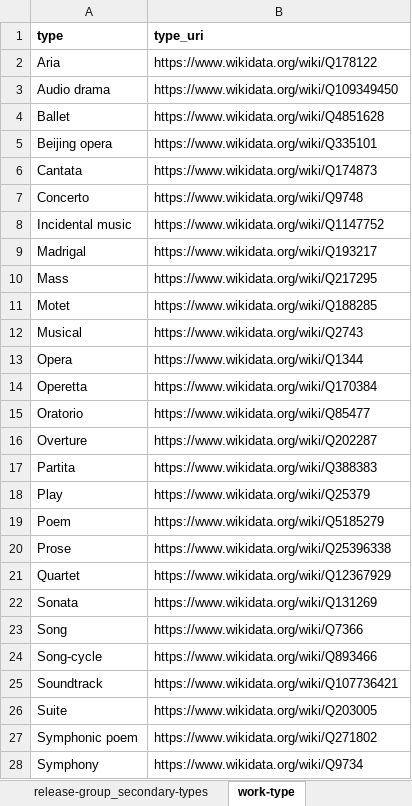
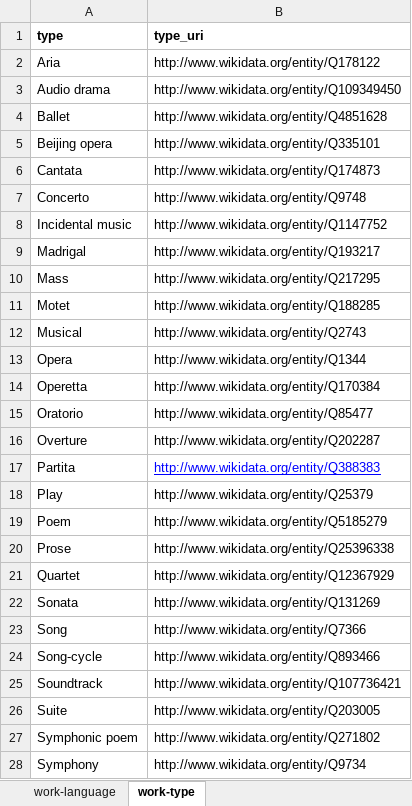
Before and after one commit to DDMAL/linkedmusic-datalake, an Excel workbook: ArchiveForReconciledEntries/MusicBrainz_archiveForManuallyReconciledEntries_updated.xlsx, sheet work-type, drawn as a sheet; only a part is shown; values as stored, in another font and other column widths than the file's, no borders; the diff covers the shown part only; the diff names each change by its address in the sheet, - before the commit and + after, or states it on an @@ line.

```diff
--- a/ArchiveForReconciledEntries/MusicBrainz_archiveForManuallyReconciledEntries_updated.xlsx (sheet work-type)
+++ b/ArchiveForReconciledEntries/MusicBrainz_archiveForManuallyReconciledEntries_updated.xlsx (sheet work-type)
+sheet tab: work-language
-B2 (type_uri): https://www.wikidata.org/wiki/Q178122
+B2 (type_uri): http://www.wikidata.org/entity/Q178122
-B3 (type_uri): https://www.wikidata.org/wiki/Q109349450
+B3 (type_uri): http://www.wikidata.org/entity/Q109349450
-B4 (type_uri): https://www.wikidata.org/wiki/Q4851628
+B4 (type_uri): http://www.wikidata.org/entity/Q4851628
-B5 (type_uri): https://www.wikidata.org/wiki/Q335101
+B5 (type_uri): http://www.wikidata.org/entity/Q335101
-B6 (type_uri): https://www.wikidata.org/wiki/Q174873
+B6 (type_uri): http://www.wikidata.org/entity/Q174873
-B7 (type_uri): https://www.wikidata.org/wiki/Q9748
+B7 (type_uri): http://www.wikidata.org/entity/Q9748
-B8 (type_uri): https://www.wikidata.org/wiki/Q1147752
+B8 (type_uri): http://www.wikidata.org/entity/Q1147752
-B9 (type_uri): https://www.wikidata.org/wiki/Q193217
+B9 (type_uri): http://www.wikidata.org/entity/Q193217
-B10 (type_uri): https://www.wikidata.org/wiki/Q217295
+B10 (type_uri): http://www.wikidata.org/entity/Q217295
-B11 (type_uri): https://www.wikidata.org/wiki/Q188285
+B11 (type_uri): http://www.wikidata.org/entity/Q188285
-B12 (type_uri): https://www.wikidata.org/wiki/Q2743
+B12 (type_uri): http://www.wikidata.org/entity/Q2743
-B13 (type_uri): https://www.wikidata.org/wiki/Q1344
+B13 (type_uri): http://www.wikidata.org/entity/Q1344
-B14 (type_uri): https://www.wikidata.org/wiki/Q170384
+B14 (type_uri): http://www.wikidata.org/entity/Q170384
-B15 (type_uri): https://www.wikidata.org/wiki/Q85477
+B15 (type_uri): http://www.wikidata.org/entity/Q85477
-B16 (type_uri): https://www.wikidata.org/wiki/Q202287
+B16 (type_uri): http://www.wikidata.org/entity/Q202287
-B17 (type_uri): https://www.wikidata.org/wiki/Q388383
+B17 (type_uri): http://www.wikidata.org/entity/Q388383
@@ B17 underline: off → on, text colour: black → #0000FF @@
-B18 (type_uri): https://www.wikidata.org/wiki/Q25379
+B18 (type_uri): http://www.wikidata.org/entity/Q25379
-B19 (type_uri): https://www.wikidata.org/wiki/Q5185279
+B19 (type_uri): http://www.wikidata.org/entity/Q5185279
-B20 (type_uri): https://www.wikidata.org/wiki/Q25396338
+B20 (type_uri): http://www.wikidata.org/entity/Q25396338
-B21 (type_uri): https://www.wikidata.org/wiki/Q12367929
+B21 (type_uri): http://www.wikidata.org/entity/Q12367929
-B22 (type_uri): https://www.wikidata.org/wiki/Q131269
+B22 (type_uri): http://www.wikidata.org/entity/Q131269
-B23 (type_uri): https://www.wikidata.org/wiki/Q7366
+B23 (type_uri): http://www.wikidata.org/entity/Q7366
-B24 (type_uri): https://www.wikidata.org/wiki/Q893466
+B24 (type_uri): http://www.wikidata.org/entity/Q893466
-B25 (type_uri): https://www.wikidata.org/wiki/Q107736421
+B25 (type_uri): http://www.wikidata.org/entity/Q107736421
-B26 (type_uri): https://www.wikidata.org/wiki/Q203005
+B26 (type_uri): http://www.wikidata.org/entity/Q203005
-B27 (type_uri): https://www.wikidata.org/wiki/Q271802
+B27 (type_uri): http://www.wikidata.org/entity/Q271802
-B28 (type_uri): https://www.wikidata.org/wiki/Q9734
+B28 (type_uri): http://www.wikidata.org/entity/Q9734
```
Also changed, not shown: 2 edited cells elsewhere in this sheet, sheet release_status.
